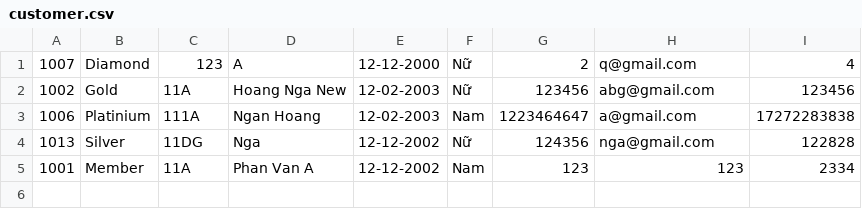
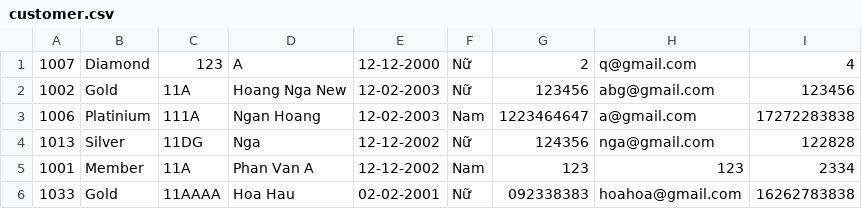
Before and after one commit to kieuviettrieu/A0322I1_KieuVietTrieu_Module_2, a CSV file: out/production/module_2/CaseStudy/data/customer.csv, drawn as a sheet; the diff names each change by its address in the sheet, - before the commit and + after, or states it on an @@ line.

```diff
--- a/out/production/module_2/CaseStudy/data/customer.csv
+++ b/out/production/module_2/CaseStudy/data/customer.csv
+row 6: 1033 | Gold | 11AAAA | Hoa Hau | 02-02-2001 | Nữ | 092338383 | hoahoa@gmail.com | 16262783838
```
Also changed, not shown: out/production/module_2/CaseStudy/data/booking.csv, src/CaseStudy/data/booking.csv, 36 other files.
